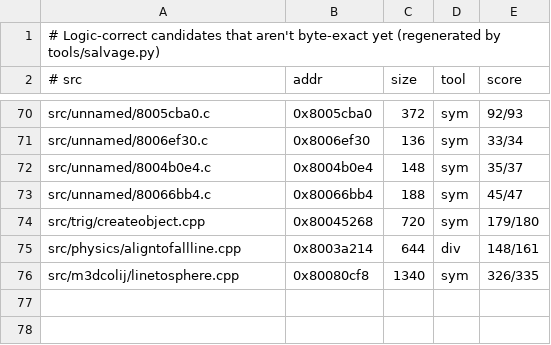
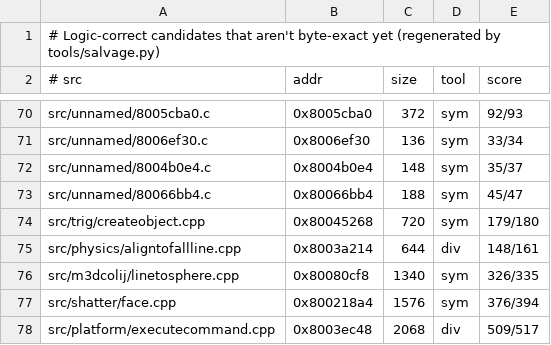
Before and after one commit to LANCommander/THPS, a TSV file: decomp/nearmiss.tsv, drawn as a sheet; only a part is shown, gaps mark what is left out; the diff names each change by its address in the sheet, - before the commit and + after, or states it on an @@ line.

```diff
--- a/decomp/nearmiss.tsv
+++ b/decomp/nearmiss.tsv
+row 77: src/shatter/face.cpp | 0x800218a4 | 1576 | sym | 376/394
+row 78: src/platform/executecommand.cpp | 0x8003ec48 | 2068 | div | 509/517
```
